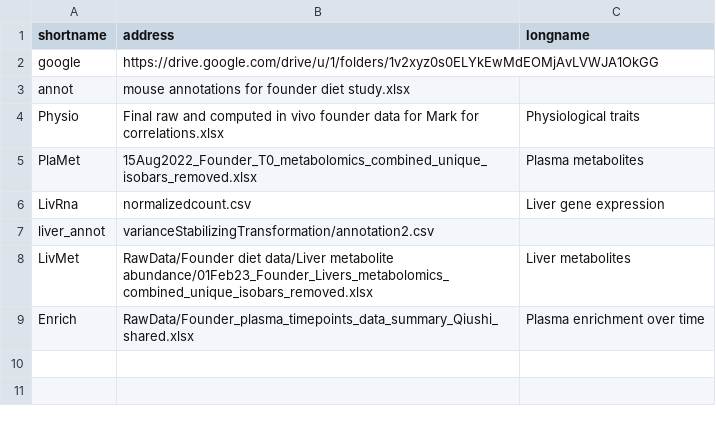
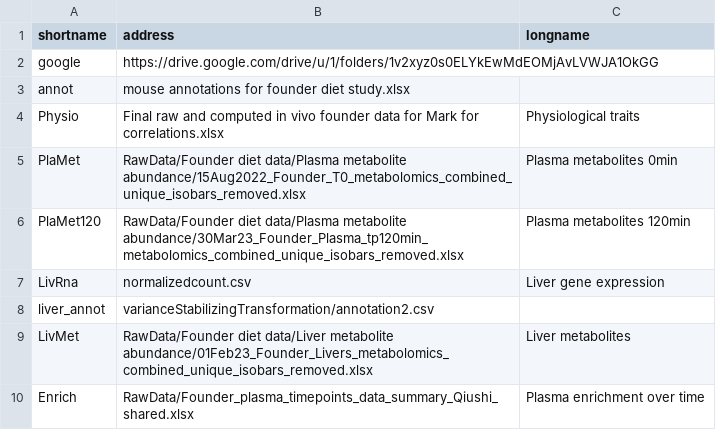
Before and after one commit to harshitaaaaa/FounderDietStudy, a CSV file: data/source.csv, drawn as a sheet.

```diff
--- a/data/source.csv
+++ b/data/source.csv
@@ -4,3 +4,4 @@ annot,mouse annotations for founder diet study.xlsx,
 Physio,Final raw and computed in vivo founder data for Mark for correlations.xlsx,Physiological traits
-PlaMet,15Aug2022_Founder_T0_metabolomics_combined_unique_isobars_removed.xlsx,Plasma metabolites
+PlaMet,RawData/Founder diet data/Plasma metabolite abundance/15Aug2022_Founder_T0_metabolomics_combined_unique_isobars_removed.xlsx,Plasma metabolites 0min
+PlaMet120,RawData/Founder diet data/Plasma metabolite abundance/30Mar23_Founder_Plasma_tp120min_metabolomics_combined_unique_isobars_removed.xlsx,Plasma metabolites 120min
 LivRna,normalizedcount.csv,Liver gene expression
```
Also changed, not shown: 6 other files.
